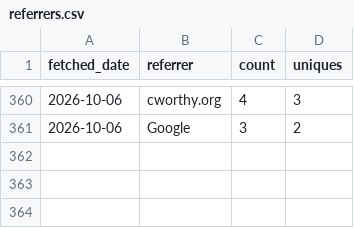
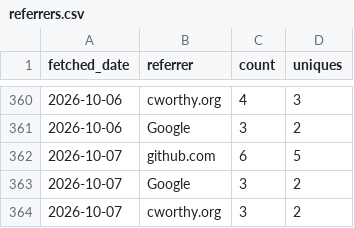
Before and after one commit to CWorthy-ocean/cworthy-gh-metrics, a CSV file: data/CWorthy-ocean/C-Star/referrers.csv, drawn as a sheet; only a part is shown, gaps mark what is left out; the diff names each change by its address in the sheet, - before the commit and + after, or states it on an @@ line.

```diff
--- a/data/CWorthy-ocean/C-Star/referrers.csv
+++ b/data/CWorthy-ocean/C-Star/referrers.csv
+row 362: 2026-10-07 | github.com | 6 | 5
+row 363: 2026-10-07 | Google | 3 | 2
+row 364: 2026-10-07 | cworthy.org | 3 | 2
```
Also changed, not shown: data/CWorthy-ocean/C-Star/paths.csv, data/CWorthy-ocean/cson-forge/paths.csv, 23 other files.
